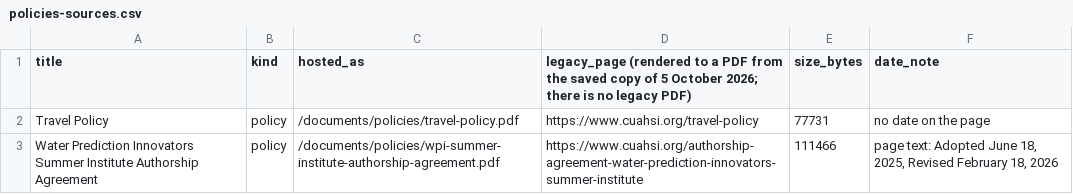
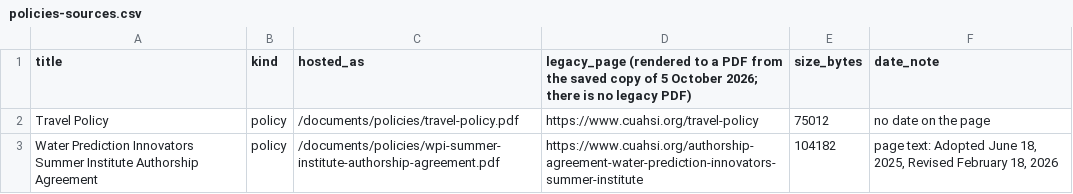
Before and after one commit to CUAHSI/CUAHSI3-website, a CSV file: agent/parity/policies-sources.csv, drawn as a sheet.

```diff
--- a/agent/parity/policies-sources.csv
+++ b/agent/parity/policies-sources.csv
@@ -1,3 +1,3 @@
 title,kind,hosted_as,legacy_page (rendered to a PDF from the saved copy of 5 October 2026; there is no legacy PDF),size_bytes,date_note
-Travel Policy,policy,/documents/policies/travel-policy.pdf,https://www.cuahsi.org/travel-policy,77731,no date on the page
-Water Prediction Innovators Summer Institute Authorship Agreement,policy,/documents/policies/wpi-summer-institute-authorship-agreement.pdf,https://www.cuahsi.org/authorship-agreement-water-prediction-innovators-summer-institute,111466,"page text: Adopted June 18, 2025, Revised February 18, 2026"
+Travel Policy,policy,/documents/policies/travel-policy.pdf,https://www.cuahsi.org/travel-policy,75012,no date on the page
+Water Prediction Innovators Summer Institute Authorship Agreement,policy,/documents/policies/wpi-summer-institute-authorship-agreement.pdf,https://www.cuahsi.org/authorship-agreement-water-prediction-innovators-summer-institute,104182,"page text: Adopted June 18, 2025, Revised February 18, 2026"
```
Also changed, not shown: 5 other files.
